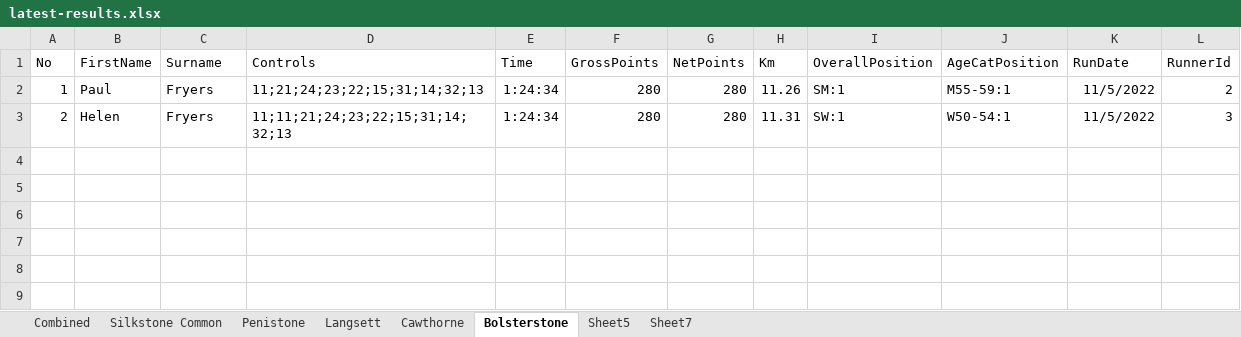
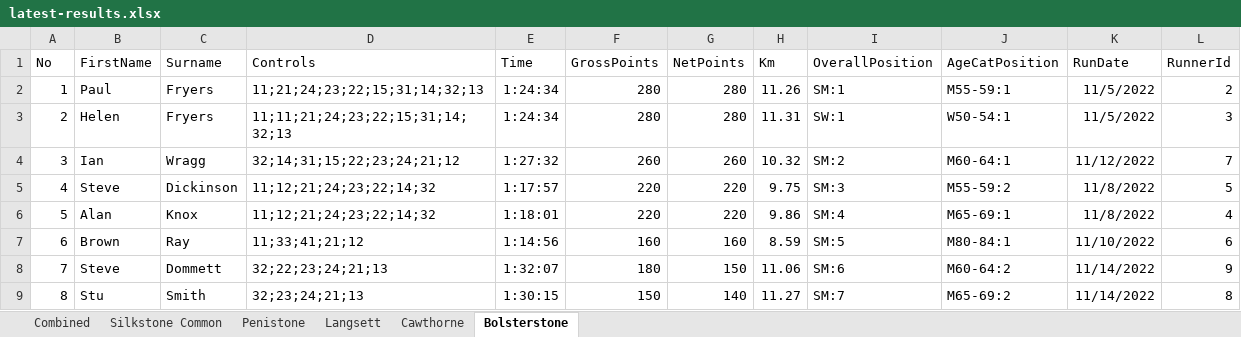
Before and after one commit to chrismhodgson/nextjs-pfrac, an Excel workbook: public/static/results/orienteering/latest-results.xlsx, sheet Bolsterstone, drawn as a sheet; values as stored, in another font and other column widths than the file's, no borders; the diff names each change by its address in the sheet, - before the commit and + after, or states it on an @@ line.

```diff
--- a/public/static/results/orienteering/latest-results.xlsx (sheet Bolsterstone)
+++ b/public/static/results/orienteering/latest-results.xlsx (sheet Bolsterstone)
-sheet tab: Sheet5
-sheet tab: Sheet7
+row 4: 3 | Ian | Wragg | 32;14;31;15;22;23;24;21;12 | 1:27:32 | 260 | 260 | 10.32 | SM:2 | M60-64:1 | 11/12/2022 | 7
+row 5: 4 | Steve | Dickinson | 11;12;21;24;23;22;14;32 | 1:17:57 | 220 | 220 | 9.75 | SM:3 | M55-59:2 | 11/8/2022 | 5
+row 6: 5 | Alan | Knox | 11;12;21;24;23;22;14;32 | 1:18:01 | 220 | 220 | 9.86 | SM:4 | M65-69:1 | 11/8/2022 | 4
+row 7: 6 | Brown | Ray | 11;33;41;21;12 | 1:14:56 | 160 | 160 | 8.59 | SM:5 | M80-84:1 | 11/10/2022 | 6
+row 8: 7 | Steve | Dommett | 32;22;23;24;21;13 | 1:32:07 | 180 | 150 | 11.06 | SM:6 | M60-64:2 | 11/14/2022 | 9
+row 9: 8 | Stu | Smith | 32;23;24;21;13 | 1:30:15 | 150 | 140 | 11.27 | SM:7 | M65-69:2 | 11/14/2022 | 8
```
Also changed, not shown: sheet Combined, sheet Penistone, sheet Silkstone Common, sheet Cawthorne, formulas that keep their value.
